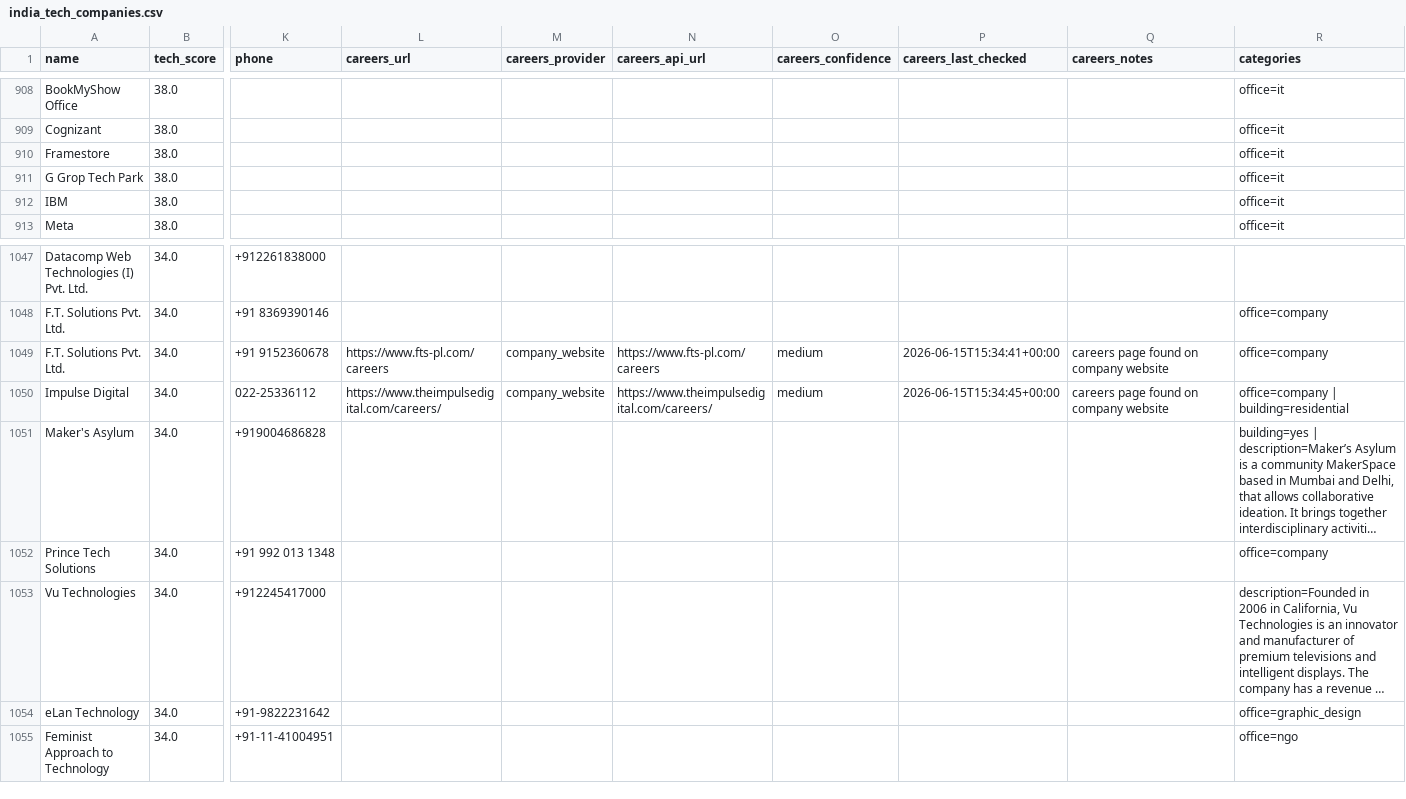
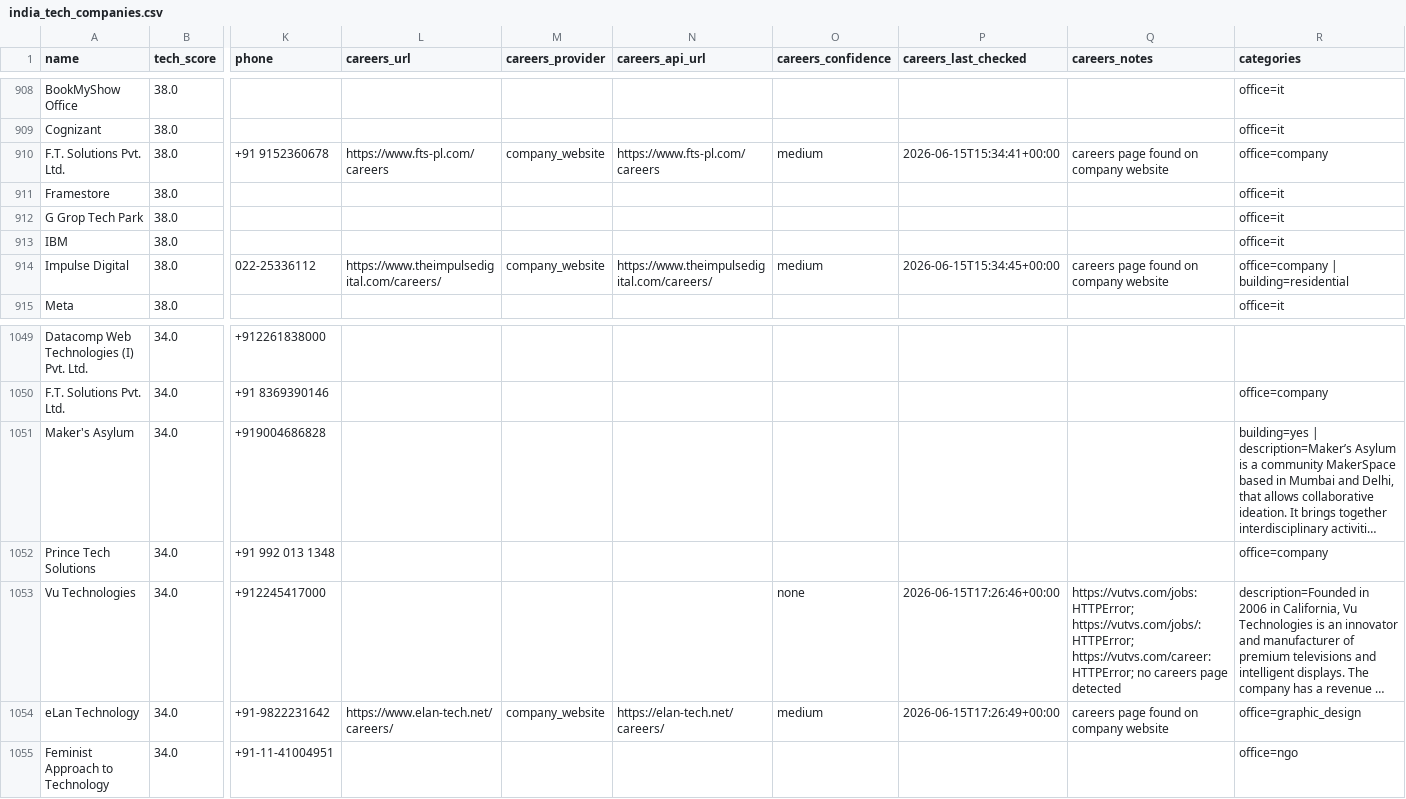
Before and after one commit to AkashKumar7902/india-tech-company-finder, a CSV file: results/india_tech_companies.csv, drawn as a sheet; only a part is shown, gaps mark what is left out; long unchanged cells end in …; removed rows and columns are numbered as before the commit, all else as after; rows hold the shown columns only; the diff names each change by its address in the sheet, - before the commit and + after, or states it on an @@ line.

```diff
--- a/results/india_tech_companies.csv
+++ b/results/india_tech_companies.csv
+row 910: F.T. Solutions Pvt. Ltd. | 38.0 | +91 9152360678 | https://www.fts-pl.com/careers | company_website | https://www.fts-pl.com/careers | medium | 2026-06-15T15:34:41+00:00 | careers page found on company website | office=company
+row 914: Impulse Digital | 38.0 | 022-25336112 | https://www.theimpulsedigital.com/careers/ | company_website | https://www.theimpulsedigital.com/careers/ | medium | 2026-06-15T15:34:45+00:00 | careers page found on company website | office=company | building=residential
-row 1049: F.T. Solutions Pvt. Ltd. | 34.0 | +91 9152360678 | https://www.fts-pl.com/careers | company_website | https://www.fts-pl.com/careers | medium | 2026-06-15T15:34:41+00:00 | careers page found on company website | office=company
-row 1050: Impulse Digital | 34.0 | 022-25336112 | https://www.theimpulsedigital.com/careers/ | company_website | https://www.theimpulsedigital.com/careers/ | medium | 2026-06-15T15:34:45+00:00 | careers page found on company website | office=company | building=residential
-O1053 (careers_confidence): (empty)
+O1053 (careers_confidence): none
-P1053 (careers_last_checked): (empty)
+P1053 (careers_last_checked): 2026-06-15T17:26:46+00:00
-Q1053 (careers_notes): (empty)
+Q1053 (careers_notes): https://vutvs.com/jobs: HTTPError; https://vutvs.com/jobs/: HTTPError; https://vutvs.com/career: HTTPError; no careers page detected
-L1054 (careers_url): (empty)
+L1054 (careers_url): https://www.elan-tech.net/careers/
-M1054 (careers_provider): (empty)
+M1054 (careers_provider): company_website
-N1054 (careers_api_url): (empty)
+N1054 (careers_api_url): https://elan-tech.net/careers/
-O1054 (careers_confidence): (empty)
+O1054 (careers_confidence): medium
-P1054 (careers_last_checked): (empty)
+P1054 (careers_last_checked): 2026-06-15T17:26:49+00:00
-Q1054 (careers_notes): (empty)
+Q1054 (careers_notes): careers page found on company website
```
Also changed, not shown: 1 other file.
